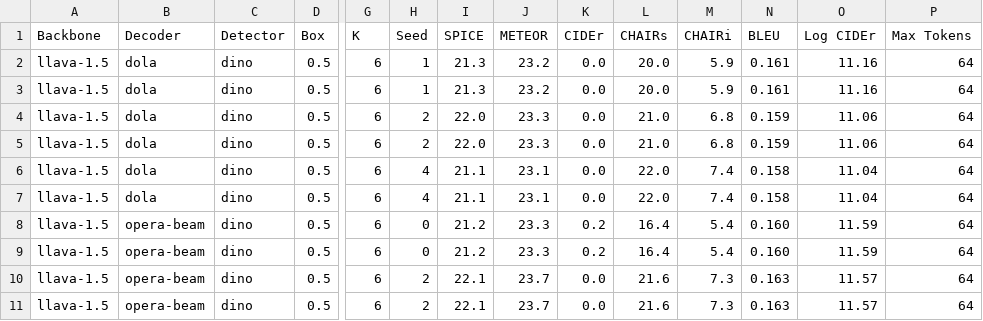
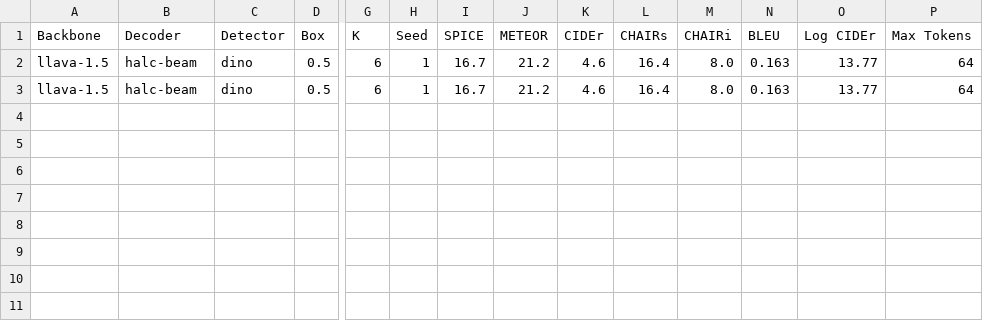
Before and after one commit to BillChan226/HALC, a CSV file: eval/eval_chair_results.csv, drawn as a sheet; only a part is shown, gaps mark what is left out; rows hold the shown columns only; the diff names each change by its address in the sheet, - before the commit and + after, or states it on an @@ line.

```diff
--- a/eval/eval_chair_results.csv
+++ b/eval/eval_chair_results.csv
-B2:B3 (Decoder): dola
+B2:B3 (Decoder): halc-beam
-I2:I3 (SPICE): 21.3
+I2:I3 (SPICE): 16.7
-J2:J3 (METEOR): 23.2
+J2:J3 (METEOR): 21.2
-K2:K3 (CIDEr): 0.0
+K2:K3 (CIDEr): 4.6
-L2:L3 (CHAIRs): 20.0
+L2:L3 (CHAIRs): 16.4
-M2:M3 (CHAIRi): 5.9
+M2:M3 (CHAIRi): 8.0
-N2:N3 (BLEU): 0.161
+N2:N3 (BLEU): 0.163
-O2:O3 (Log CIDEr): 11.16
+O2:O3 (Log CIDEr): 13.77
-row 4: llava-1.5 | dola | dino | 0.5 | 6 | 2 | 22.0 | 23.3 | 0.0 | 21.0 | 6.8 | 0.159 | 11.06 | 64
-row 5: llava-1.5 | dola | dino | 0.5 | 6 | 2 | 22.0 | 23.3 | 0.0 | 21.0 | 6.8 | 0.159 | 11.06 | 64
-row 6: llava-1.5 | dola | dino | 0.5 | 6 | 4 | 21.1 | 23.1 | 0.0 | 22.0 | 7.4 | 0.158 | 11.04 | 64
-row 7: llava-1.5 | dola | dino | 0.5 | 6 | 4 | 21.1 | 23.1 | 0.0 | 22.0 | 7.4 | 0.158 | 11.04 | 64
-row 8: llava-1.5 | opera-beam | dino | 0.5 | 6 | 0 | 21.2 | 23.3 | 0.2 | 16.4 | 5.4 | 0.160 | 11.59 | 64
-row 9: llava-1.5 | opera-beam | dino | 0.5 | 6 | 0 | 21.2 | 23.3 | 0.2 | 16.4 | 5.4 | 0.160 | 11.59 | 64
-row 10: llava-1.5 | opera-beam | dino | 0.5 | 6 | 2 | 22.1 | 23.7 | 0.0 | 21.6 | 7.3 | 0.163 | 11.57 | 64
-row 11: llava-1.5 | opera-beam | dino | 0.5 | 6 | 2 | 22.1 | 23.7 | 0.0 | 21.6 | 7.3 | 0.163 | 11.57 | 64
```
Also changed, not shown: eval/eval_pope_results.csv, 48 other files.
